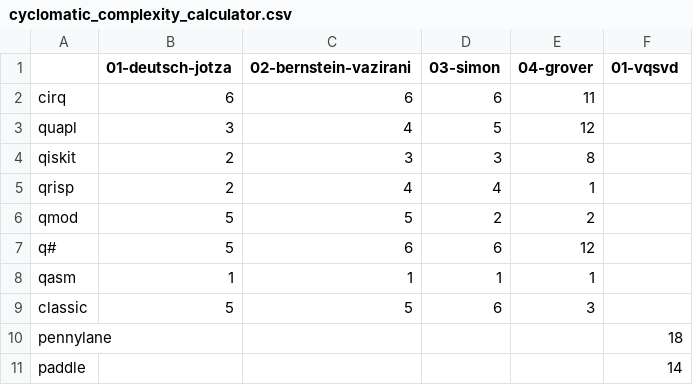
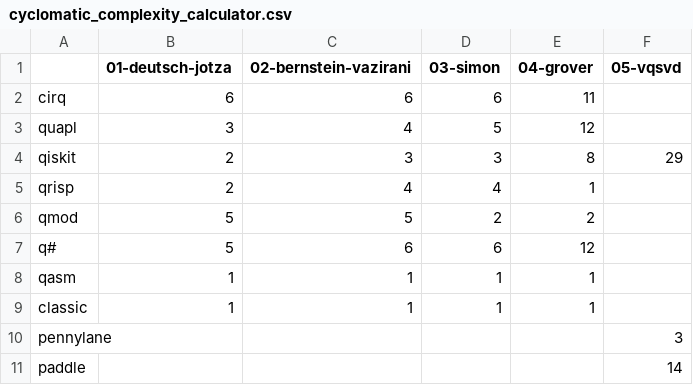
Before and after one commit to Universidad-Cenfotec/quantum-programming-languages-expressiveness, a CSV file: evaluation_metrics/results/cyclomatic_complexity_calculator.csv, drawn as a sheet.

```diff
--- a/evaluation_metrics/results/cyclomatic_complexity_calculator.csv
+++ b/evaluation_metrics/results/cyclomatic_complexity_calculator.csv
@@ -1,5 +1,5 @@
-,01-deutsch-jotza,02-bernstein-vazirani,03-simon,04-grover,01-vqsvd
+,01-deutsch-jotza,02-bernstein-vazirani,03-simon,04-grover,05-vqsvd
 cirq,6,6,6,11,
 quapl,3,4,5,12,
-qiskit,2,3,3,8,
+qiskit,2,3,3,8,29
 qrisp,2,4,4,1,
@@ -8,4 +8,4 @@ q#,5,6,6,12,
 qasm,1,1,1,1,
-classic,5,5,6,3,
-pennylane,,,,,18
+classic,1,1,1,1,
+pennylane,,,,,3
 paddle,,,,,14
```
Also changed, not shown: evaluation_metrics/results/ccc_log.csv, evaluation_metrics/results/halstead.csv, 22 other files.
